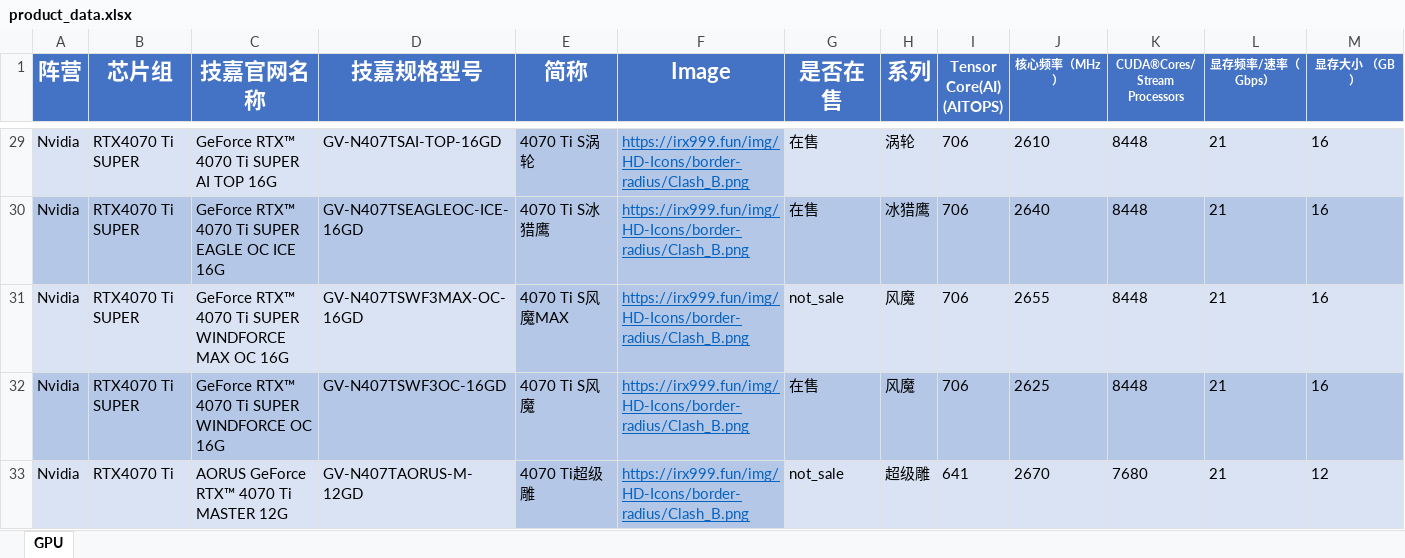
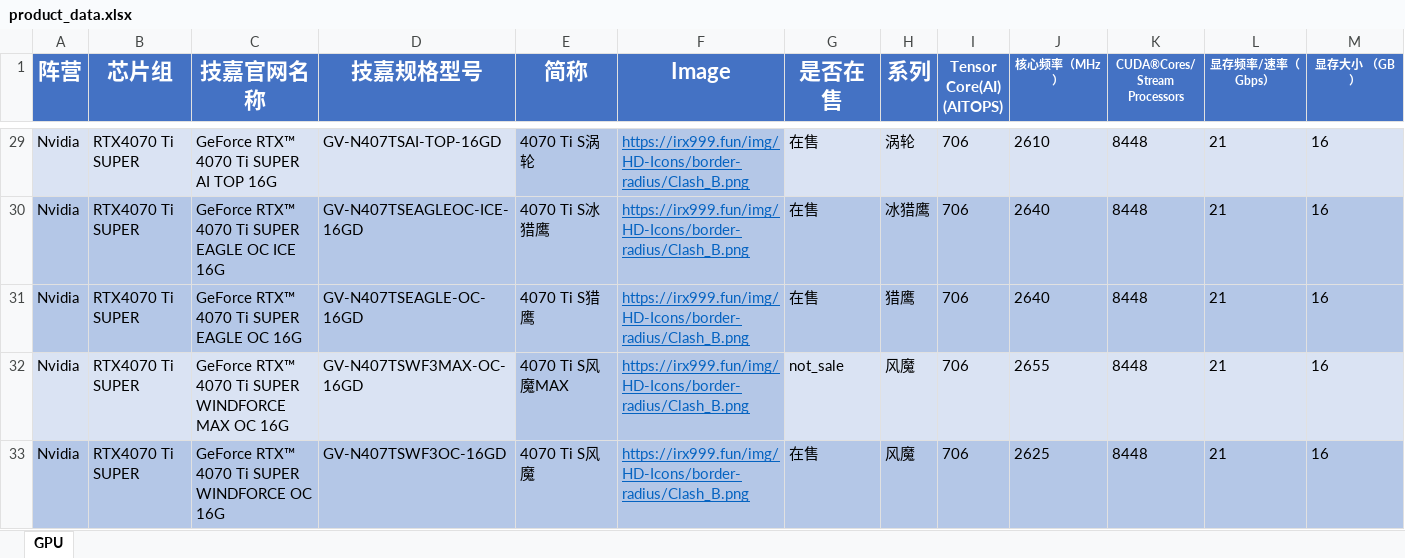
Before and after one commit to irx999/Comparison-of-product-parameters, an Excel workbook: product_data.xlsx, sheet GPU, drawn as a sheet; only a part is shown, gaps mark what is left out; the shorter side is filled out with more unchanged rows; values as stored, in another font and other column widths than the file's, no borders; conditional formats not drawn; rows hold the shown columns only; the diff names each change by its address in the sheet, - before the commit and + after, or states it on an @@ line.

```diff
--- a/product_data.xlsx (sheet GPU)
+++ b/product_data.xlsx (sheet GPU)
+row 31: Nvidia | RTX4070 Ti SUPER | GeForce RTX™ 4070 Ti SUPER EAGLE OC 16G | GV-N407TSEAGLE-OC-16GD | 4070 Ti S猎鹰 | https://irx999.fun/img/HD-Icons/border-radius/Clash_B.png | 在售 | 猎鹰 | 706 | 2640 | 8448 | 21 | 16
```
Also changed, not shown: 2 other files.
